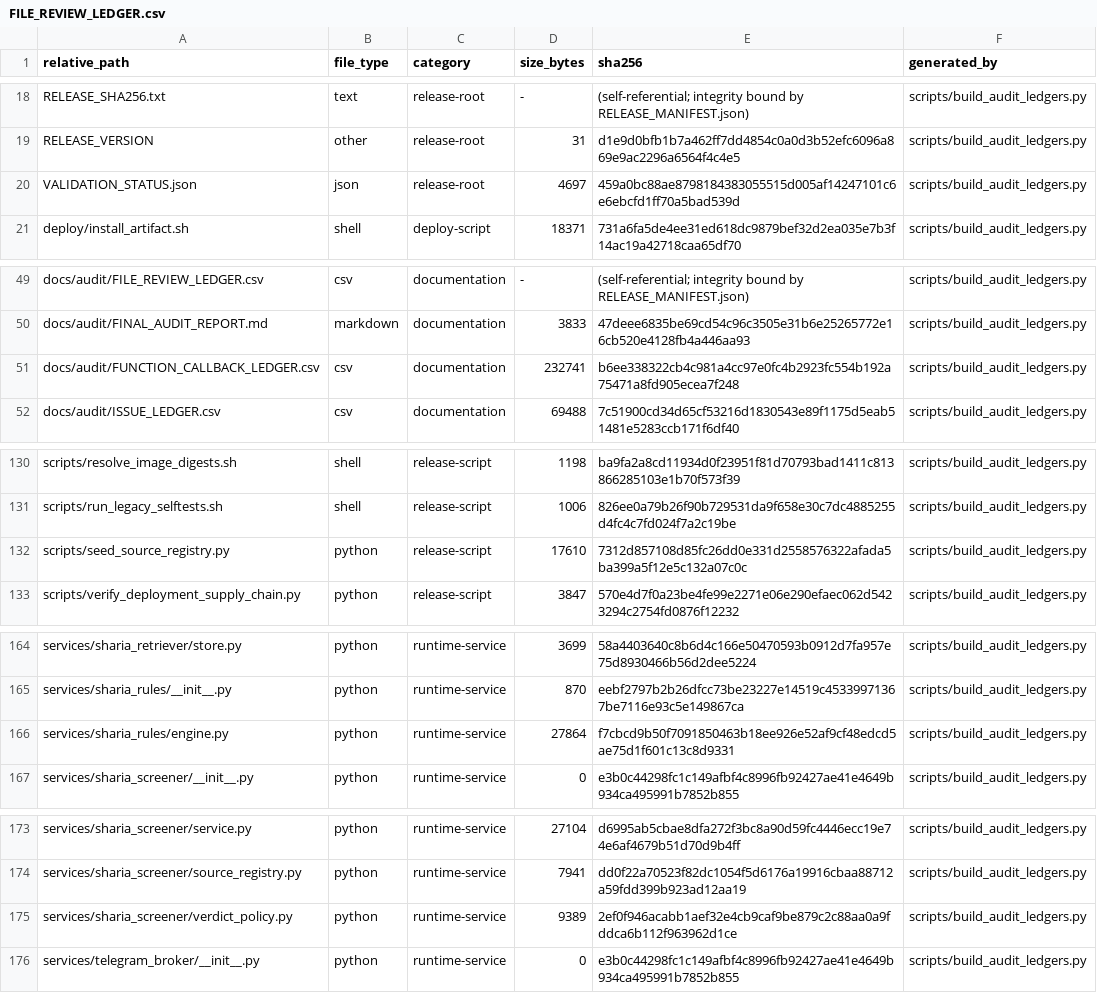
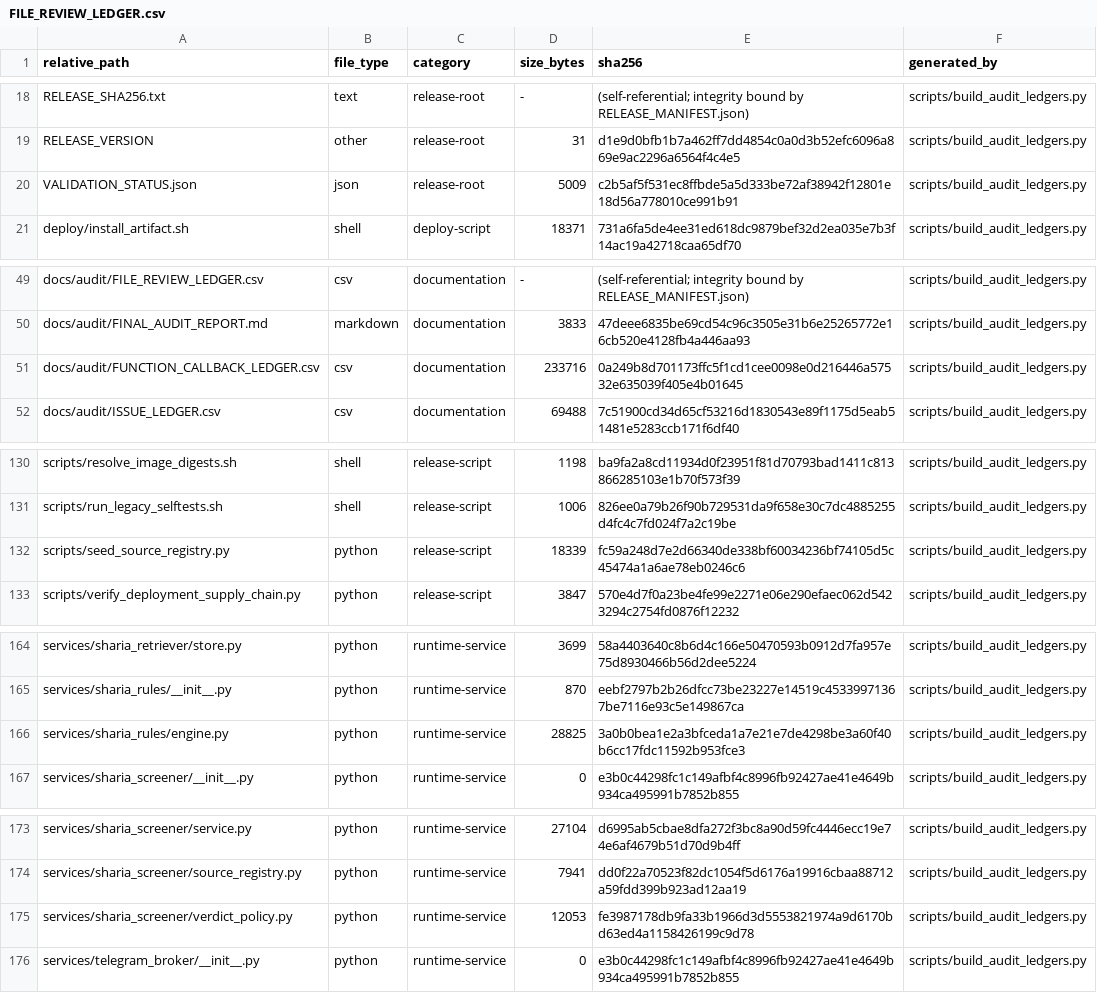
Before and after one commit to asad13-Binana/Binana-Binance-Spot-Trading-Sharia-Compliance-BOT-LIVE, a CSV file: docs/audit/FILE_REVIEW_LEDGER.csv, drawn as a sheet; only a part is shown, gaps mark what is left out; the diff covers the shown part only.

```diff
--- a/docs/audit/FILE_REVIEW_LEDGER.csv
+++ b/docs/audit/FILE_REVIEW_LEDGER.csv
@@ -19,3 +19,3 @@ RELEASE_SHA256.txt,text,release-root,-,(self-referential; integrity bound by REL
 RELEASE_VERSION,other,release-root,31,d1e9d0bfb1b7a462ff7dd4854c0a0d3b52efc6096a869e9ac2296a6564f4c4e5,scripts/build_audit_ledgers.py
-VALIDATION_STATUS.json,json,release-root,4697,459a0bc88ae8798184383055515d005af14247101c6e6ebcfd1ff70a5bad539d,scripts/build_audit_ledgers.py
+VALIDATION_STATUS.json,json,release-root,5009,c2b5af5f531ec8ffbde5a5d333be72af38942f12801e18d56a778010ce991b91,scripts/build_audit_ledgers.py
 deploy/install_artifact.sh,shell,deploy-script,18371,731a6fa5de4ee31ed618dc9879bef32d2ea035e7b3f14ac19a42718caa65df70,scripts/build_audit_ledgers.py
@@ -50,3 +50,3 @@ docs/audit/FILE_REVIEW_LEDGER.csv,csv,documentation,-,(self-referential; integri
 docs/audit/FINAL_AUDIT_REPORT.md,markdown,documentation,3833,47deee6835be69cd54c96c3505e31b6e25265772e16cb520e4128fb4a446aa93,scripts/build_audit_ledgers.py
-docs/audit/FUNCTION_CALLBACK_LEDGER.csv,csv,documentation,232741,b6ee338322cb4c981a4cc97e0fc4b2923fc554b192a75471a8fd905ecea7f248,scripts/build_audit_ledgers.py
+docs/audit/FUNCTION_CALLBACK_LEDGER.csv,csv,documentation,233716,0a249b8d701173ffc5f1cd1cee0098e0d216446a57532e635039f405e4b01645,scripts/build_audit_ledgers.py
 docs/audit/ISSUE_LEDGER.csv,csv,documentation,69488,7c51900cd34d65cf53216d1830543e89f1175d5eab51481e5283ccb171f6df40,scripts/build_audit_ledgers.py
@@ -131,3 +131,3 @@ scripts/resolve_image_digests.sh,shell,release-script,1198,ba9fa2a8cd11934d0f239
 scripts/run_legacy_selftests.sh,shell,release-script,1006,826ee0a79b26f90b729531da9f658e30c7dc4885255d4fc4c7fd024f7a2c19be,scripts/build_audit_ledgers.py
-scripts/seed_source_registry.py,python,release-script,17610,7312d857108d85fc26dd0e331d2558576322afada5ba399a5f12e5c132a07c0c,scripts/build_audit_ledgers.py
+scripts/seed_source_registry.py,python,release-script,18339,fc59a248d7e2d66340de338bf60034236bf74105d5c45474a1a6ae78eb0246c6,scripts/build_audit_ledgers.py
 scripts/verify_deployment_supply_chain.py,python,release-script,3847,570e4d7f0a23be4fe99e2271e06e290efaec062d5423294c2754fd0876f12232,scripts/build_audit_ledgers.py
@@ -165,3 +165,3 @@ services/sharia_retriever/store.py,python,runtime-service,3699,58a4403640c8b6d4c
 services/sharia_rules/__init__.py,python,runtime-service,870,eebf2797b2b26dfcc73be23227e14519c45339971367be7116e93c5e149867ca,scripts/build_audit_ledgers.py
-services/sharia_rules/engine.py,python,runtime-service,27864,f7cbcd9b50f7091850463b18ee926e52af9cf48edcd5ae75d1f601c13c8d9331,scripts/build_audit_ledgers.py
+services/sharia_rules/engine.py,python,runtime-service,28825,3a0b0bea1e2a3bfceda1a7e21e7de4298be3a60f40b6cc17fdc11592b953fce3,scripts/build_audit_ledgers.py
 services/sharia_screener/__init__.py,python,runtime-service,0,e3b0c44298fc1c149afbf4c8996fb92427ae41e4649b934ca495991b7852b855,scripts/build_audit_ledgers.py
@@ -174,3 +174,3 @@ services/sharia_screener/service.py,python,runtime-service,27104,d6995ab5cbae8df
 services/sharia_screener/source_registry.py,python,runtime-service,7941,dd0f22a70523f82dc1054f5d6176a19916cbaa88712a59fdd399b923ad12aa19,scripts/build_audit_ledgers.py
-services/sharia_screener/verdict_policy.py,python,runtime-service,9389,2ef0f946acabb1aef32e4cb9caf9be879c2c88aa0a9fddca6b112f963962d1ce,scripts/build_audit_ledgers.py
+services/sharia_screener/verdict_policy.py,python,runtime-service,12053,fe3987178db9fa33b1966d3d5553821974a9d6170bd63ed4a1158426199c9d78,scripts/build_audit_ledgers.py
 services/telegram_broker/__init__.py,python,runtime-service,0,e3b0c44298fc1c149afbf4c8996fb92427ae41e4649b934ca495991b7852b855,scripts/build_audit_ledgers.py
```
Also changed, not shown: 2 edited cells elsewhere in this file, docs/audit/FUNCTION_CALLBACK_LEDGER.csv, 7 other files.
